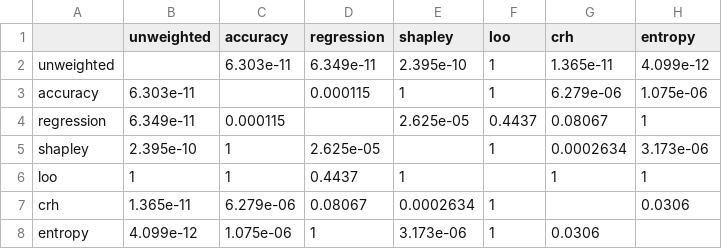
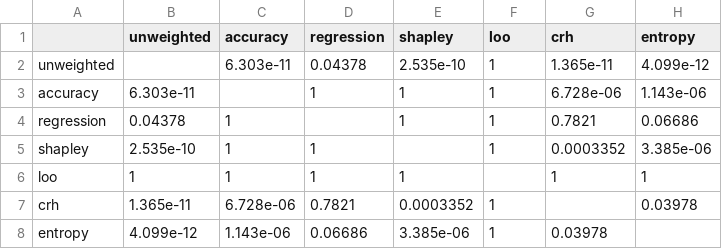
Before and after one commit to pratik2358/voting_power_ensemble_anon, a CSV file: results/significance/MNIST_10_plurality.csv, drawn as a sheet.

```diff
--- a/results/significance/MNIST_10_plurality.csv
+++ b/results/significance/MNIST_10_plurality.csv
@@ -1,8 +1,8 @@
 ,unweighted,accuracy,regression,shapley,loo,crh,entropy
-unweighted,,6.303e-11,6.349e-11,2.395e-10,1,1.365e-11,4.099e-12
-accuracy,6.303e-11,,0.000115,1,1,6.279e-06,1.075e-06
-regression,6.349e-11,0.000115,,2.625e-05,0.4437,0.08067,1
-shapley,2.395e-10,1,2.625e-05,,1,0.0002634,3.173e-06
-loo,1,1,0.4437,1,,1,1
-crh,1.365e-11,6.279e-06,0.08067,0.0002634,1,,0.0306
-entropy,4.099e-12,1.075e-06,1,3.173e-06,1,0.0306,
+unweighted,,6.303e-11,0.04378,2.535e-10,1,1.365e-11,4.099e-12
+accuracy,6.303e-11,,1,1,1,6.728e-06,1.143e-06
+regression,0.04378,1,,1,1,0.7821,0.06686
+shapley,2.535e-10,1,1,,1,0.0003352,3.385e-06
+loo,1,1,1,1,,1,1
+crh,1.365e-11,6.728e-06,0.7821,0.0003352,1,,0.03978
+entropy,4.099e-12,1.143e-06,0.06686,3.385e-06,1,0.03978,
```
Also changed, not shown: results/significance/CINIC-10_label_flip_16_plurality.csv, results/significance/MNIST_10_borda.csv, 22 other files.
